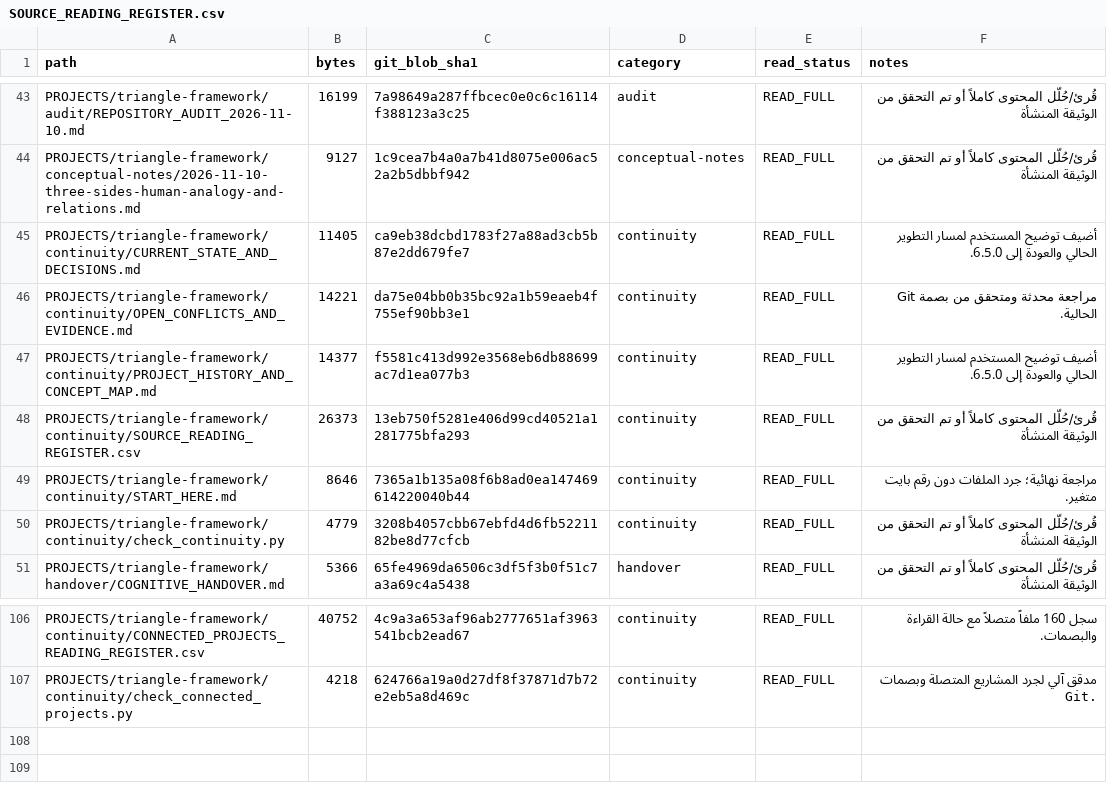
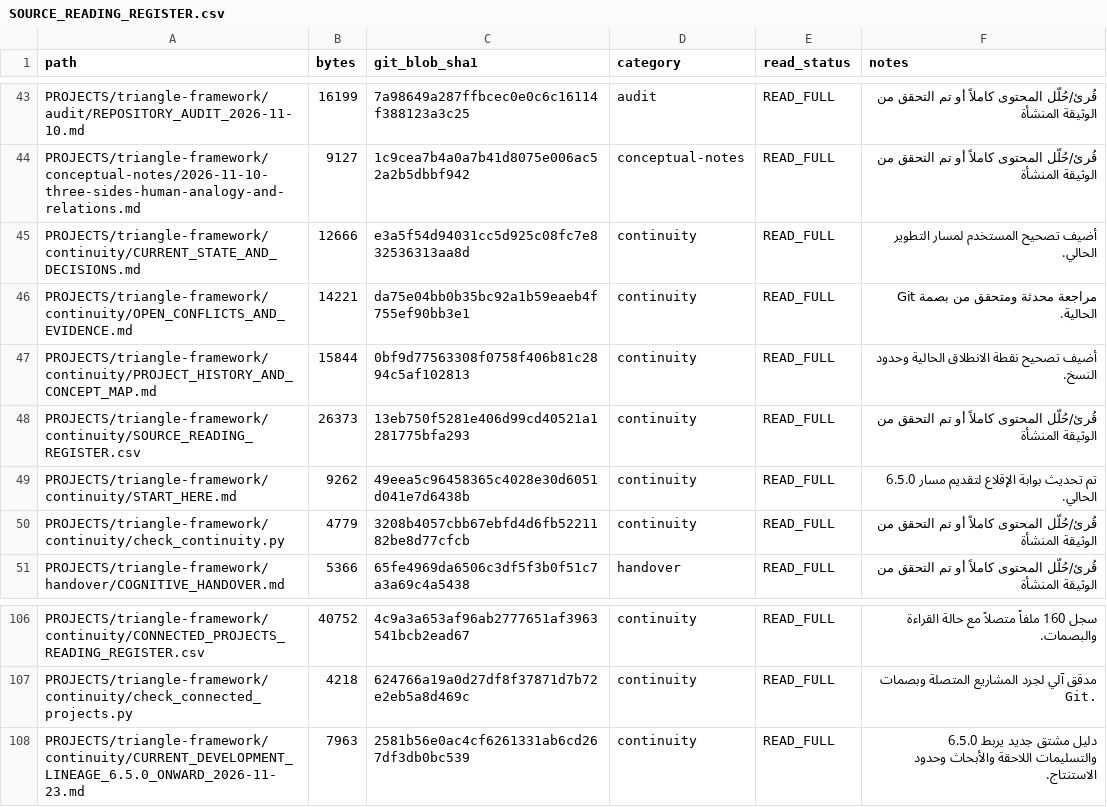
Before and after one commit to 19REKo91/assistant-cloud-memory, a CSV file: PROJECTS/triangle-framework/continuity/SOURCE_READING_REGISTER.csv, drawn as a sheet; only a part is shown, gaps mark what is left out.

Commit message:
Register current 6.5.0 lineage documentation and refreshed fingerprints

```diff
--- a/PROJECTS/triangle-framework/continuity/SOURCE_READING_REGISTER.csv
+++ b/PROJECTS/triangle-framework/continuity/SOURCE_READING_REGISTER.csv
@@ -44,7 +44,7 @@
 "PROJECTS/triangle-framework/conceptual-notes/2026-11-10-three-sides-human-analogy-and-relations.md","9127","1c9cea7b4a0a7b41d8075e006ac52a2b5dbbf942","conceptual-notes","READ_FULL","قُرئ/حُلّل المحتوى كاملاً أو تم التحقق من الوثيقة المنشأة"
-"PROJECTS/triangle-framework/continuity/CURRENT_STATE_AND_DECISIONS.md","11405","ca9eb38dcbd1783f27a88ad3cb5b87e2dd679fe7","continuity","READ_FULL","أضيف توضيح المستخدم لمسار التطوير الحالي والعودة إلى 6.5.0."
+"PROJECTS/triangle-framework/continuity/CURRENT_STATE_AND_DECISIONS.md","12666","e3a5f54d94031cc5d925c08fc7e832536313aa8d","continuity","READ_FULL","أضيف تصحيح المستخدم لمسار التطوير الحالي."
 "PROJECTS/triangle-framework/continuity/OPEN_CONFLICTS_AND_EVIDENCE.md","14221","da75e04bb0b35bc92a1b59eaeb4f755ef90bb3e1","continuity","READ_FULL","مراجعة محدثة ومتحقق من بصمة Git الحالية."
-"PROJECTS/triangle-framework/continuity/PROJECT_HISTORY_AND_CONCEPT_MAP.md","14377","f5581c413d992e3568eb6db88699ac7d1ea077b3","continuity","READ_FULL","أضيف توضيح المستخدم لمسار التطوير الحالي والعودة إلى 6.5.0."
+"PROJECTS/triangle-framework/continuity/PROJECT_HISTORY_AND_CONCEPT_MAP.md","15844","0bf9d77563308f0758f406b81c2894c5af102813","continuity","READ_FULL","أضيف تصحيح نقطة الانطلاق الحالية وحدود النسخ."
 "PROJECTS/triangle-framework/continuity/SOURCE_READING_REGISTER.csv","26373","13eb750f5281e406d99cd40521a1281775bfa293","continuity","READ_FULL","قُرئ/حُلّل المحتوى كاملاً أو تم التحقق من الوثيقة المنشأة"
-"PROJECTS/triangle-framework/continuity/START_HERE.md","8646","7365a1b135a08f6b8ad0ea147469614220040b44","continuity","READ_FULL","مراجعة نهائية؛ جرد الملفات دون رقم بايت متغير."
+"PROJECTS/triangle-framework/continuity/START_HERE.md","9262","49eea5c96458365c4028e30d6051d041e7d6438b","continuity","READ_FULL","تم تحديث بوابة الإقلاع لتقديم مسار 6.5.0 الحالي."
 "PROJECTS/triangle-framework/continuity/check_continuity.py","4779","3208b4057cbb67ebfd4d6fb5221182be8d77cfcb","continuity","READ_FULL","قُرئ/حُلّل المحتوى كاملاً أو تم التحقق من الوثيقة المنشأة"
@@ -107 +107,2 @@
 "PROJECTS/triangle-framework/continuity/check_connected_projects.py","4218","624766a19a0d27df8f37871d7b72e2eb5a8d469c","continuity","READ_FULL","مدقق آلي لجرد المشاريع المتصلة وبصمات Git."
+"PROJECTS/triangle-framework/continuity/CURRENT_DEVELOPMENT_LINEAGE_6.5.0_ONWARD_2026-11-23.md","7963","2581b56e0ac4cf6261331ab6cd267df3db0bc539","continuity","READ_FULL","دليل مشتق جديد يربط 6.5.0 والتسليمات اللاحقة والأبحاث وحدود الاستنتاج."
```
